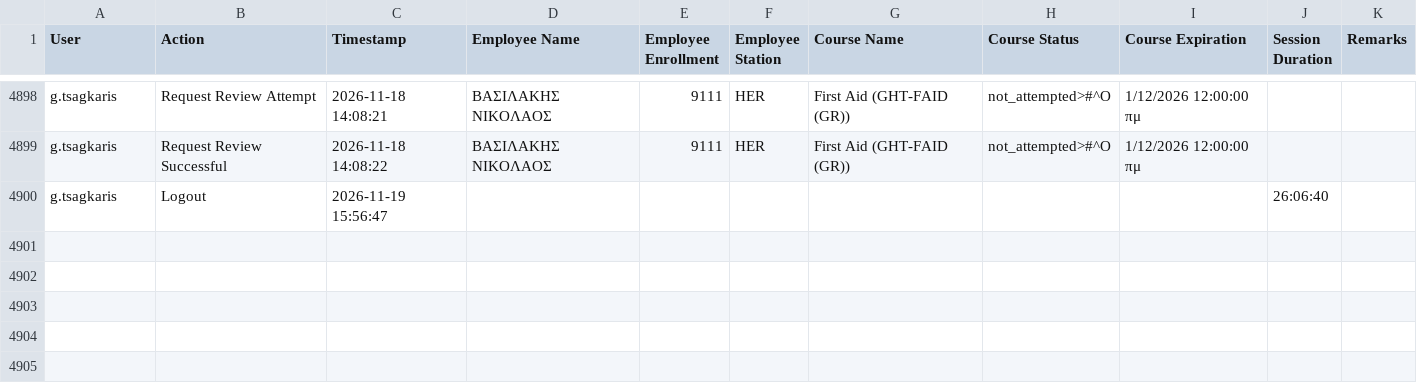
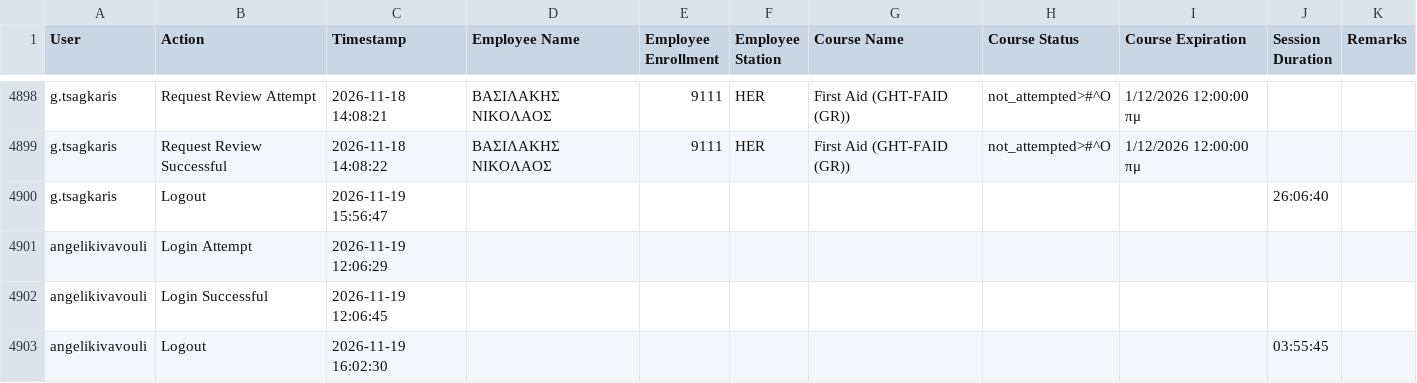
Before and after one commit to Ntiablo/TrainingOverview, a TSV file: Log.tsv, drawn as a sheet; only a part is shown, gaps mark what is left out.

Commit message:
Append new log entries to file

```diff
--- a/Log.tsv
+++ b/Log.tsv
@@ -4900 +4900,4 @@ g.tsagkaris	Request Review Successful	2026-11-18 14:08:22	ΒΑΣΙΛΑΚΗΣ Ν
 g.tsagkaris	Logout	2026-11-19 15:56:47							26:06:40	
+angelikivavouli	Login Attempt	2026-11-19 12:06:29								
+angelikivavouli	Login Successful	2026-11-19 12:06:45								
+angelikivavouli	Logout	2026-11-19 16:02:30							03:55:45	
```
